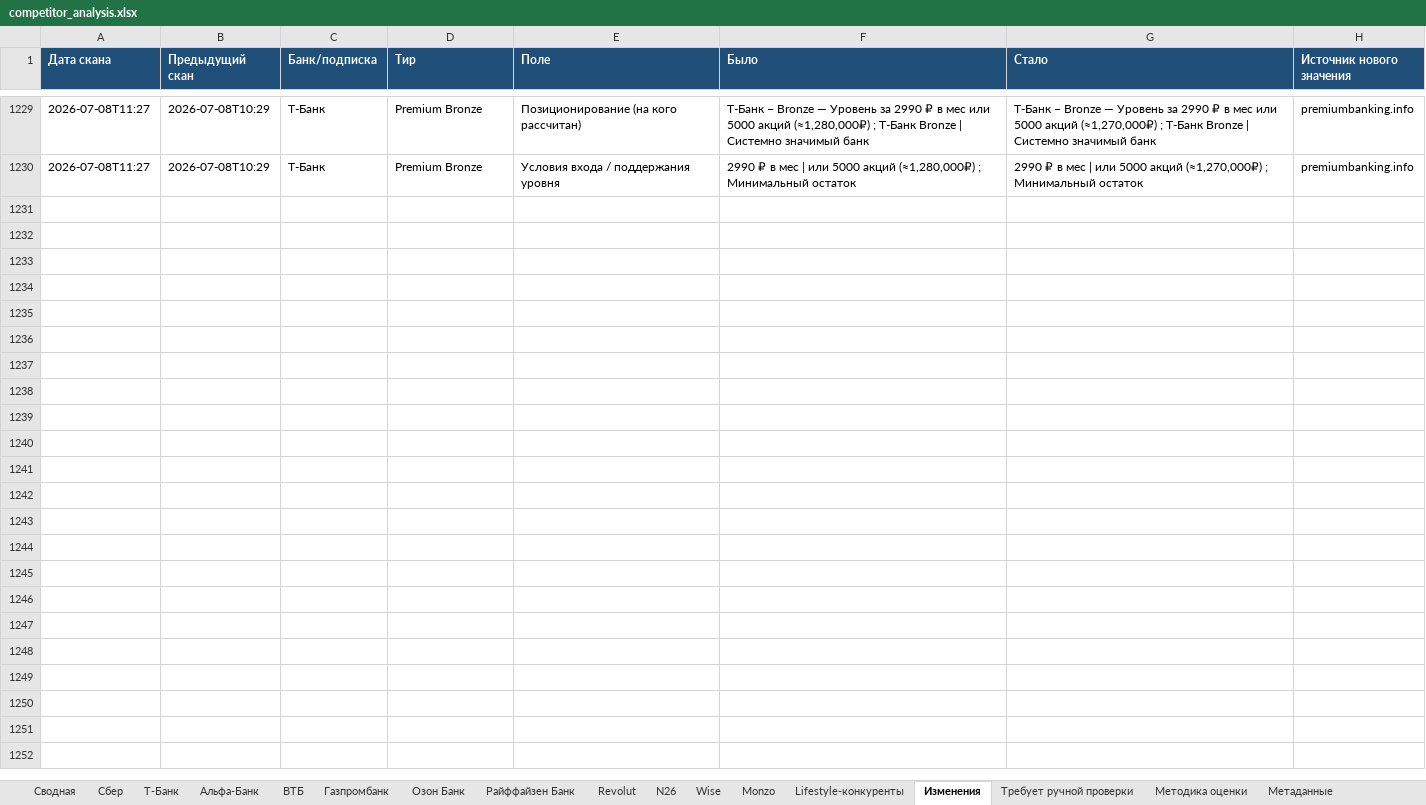
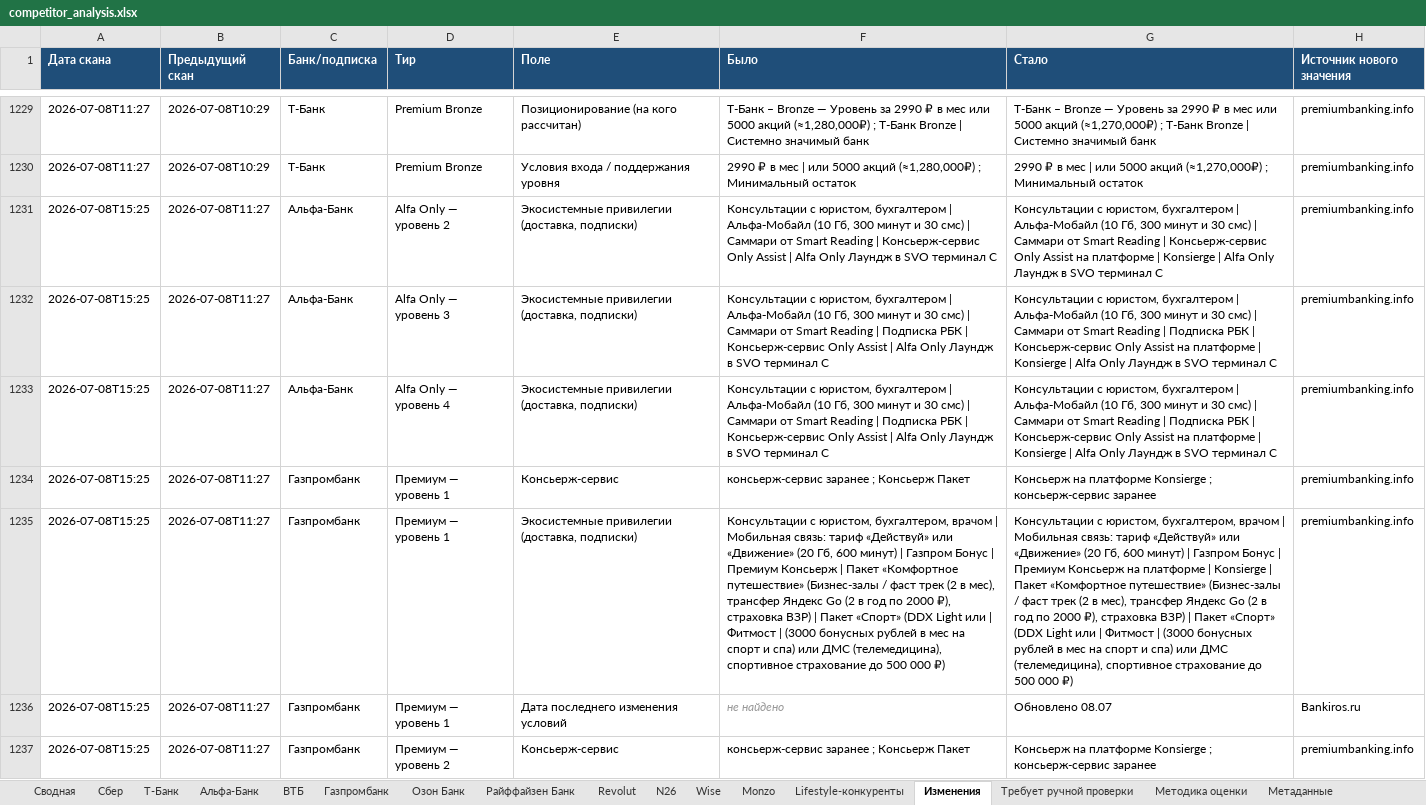
Before and after one commit to Ilya-Shmarov/bank_analyst, an Excel workbook: output/competitor_analysis.xlsx, sheet Изменения, drawn as a sheet; only a part is shown, gaps mark what is left out; values as stored, in another font and other column widths than the file's, no borders; the diff covers the shown part only; the diff names each change by its address in the sheet, - before the commit and + after, or states it on an @@ line.

```diff
--- a/output/competitor_analysis.xlsx (sheet Изменения)
+++ b/output/competitor_analysis.xlsx (sheet Изменения)
+row 1231: 2026-07-08T15:25 | 2026-07-08T11:27 | Альфа-Банк | Alfa Only — уровень 2 | Экосистемные привилегии (доставка, подписки) | Консультации с юристом, бухгалтером | Альфа‑Мобайл (10 Гб, 300 минут и 30 смс) | Саммари от Smart Reading | Консьерж-сервис Only Assist | Alfa Only Лаундж в SVO терминал C | Консультации с юристом, бухгалтером | Альфа‑Мобайл (10 Гб, 300 минут и 30 смс) | Саммари от Smart Reading | Консьерж-сервис Only Assist на платформе | Konsierge | Alfa Only Лаундж в SVO терминал C | premiumbanking.info
+row 1232: 2026-07-08T15:25 | 2026-07-08T11:27 | Альфа-Банк | Alfa Only — уровень 3 | Экосистемные привилегии (доставка, подписки) | Консультации с юристом, бухгалтером | Альфа‑Мобайл (10 Гб, 300 минут и 30 смс) | Саммари от Smart Reading | Подписка РБК | Консьерж-сервис Only Assist | Alfa Only Лаундж в SVO терминал C | Консультации с юристом, бухгалтером | Альфа‑Мобайл (10 Гб, 300 минут и 30 смс) | Саммари от Smart Reading | Подписка РБК | Консьерж-сервис Only Assist на платформе | Konsierge | Alfa Only Лаундж в SVO терминал C | premiumbanking.info
+row 1233: 2026-07-08T15:25 | 2026-07-08T11:27 | Альфа-Банк | Alfa Only — уровень 4 | Экосистемные привилегии (доставка, подписки) | Консультации с юристом, бухгалтером | Альфа‑Мобайл (10 Гб, 300 минут и 30 смс) | Саммари от Smart Reading | Подписка РБК | Консьерж-сервис Only Assist | Alfa Only Лаундж в SVO терминал C | Консультации с юристом, бухгалтером | Альфа‑Мобайл (10 Гб, 300 минут и 30 смс) | Саммари от Smart Reading | Подписка РБК | Консьерж-сервис Only Assist на платформе | Konsierge | Alfa Only Лаундж в SVO терминал C | premiumbanking.info
+row 1234: 2026-07-08T15:25 | 2026-07-08T11:27 | Газпромбанк | Премиум — уровень 1 | Консьерж-сервис | консьерж-сервис заранее ; Консьерж Пакет | Консьерж на платформе Konsierge ; консьерж-сервис заранее | premiumbanking.info
+row 1235: 2026-07-08T15:25 | 2026-07-08T11:27 | Газпромбанк | Премиум — уровень 1 | Экосистемные привилегии (доставка, подписки) | Консультации с юристом, бухгалтером, врачом | Мобильная связь: тариф «Действуй» или «Движение» (20 Гб, 600 минут) | Газпром Бонус | Премиум Консьерж | Пакет «Комфортное путешествие» (Бизнес-залы / фаст трек (2 в мес), трансфер Яндекс Go (2 в год по 2000 ₽), страховка ВЗР) | Пакет «Спорт» (DDX Light или | Фитмост | (3000 бонусных рублей в мес на спорт и спа) или ДМС (телемедицина), спортивное страхование до 500 000 ₽) | Консультации с юристом, бухгалтером, врачом | Мобильная связь: тариф «Действуй» или «Движение» (20 Гб, 600 минут) | Газпром Бонус | Премиум Консьерж на платформе | Konsierge | Пакет «Комфортное путешествие» (Бизнес-залы / фаст трек (2 в мес), трансфер Яндекс Go (2 в год по 2000 ₽), страховка ВЗР) | Пакет «Спорт» (DDX Light или | Фитмост | (3000 бонусных рублей в мес на спорт и спа) или ДМС (телемедицина), спортивное страхование до 500 000 ₽) | premiumbanking.info
+row 1236: 2026-07-08T15:25 | 2026-07-08T11:27 | Газпромбанк | Премиум — уровень 1 | Дата последнего изменения условий | не найдено | Обновлено 08.07 | Bankiros.ru
+row 1237: 2026-07-08T15:25 | 2026-07-08T11:27 | Газпромбанк | Премиум — уровень 2 | Консьерж-сервис | консьерж-сервис заранее ; Консьерж Пакет | Консьерж на платформе Konsierge ; консьерж-сервис заранее | premiumbanking.info
```
Also changed, not shown: 19 added rows elsewhere in this sheet, sheet Метаданные, sheet Сводная, sheet Газпромбанк, sheet Озон Банк, sheet Альфа-Банк, 3 other files.
